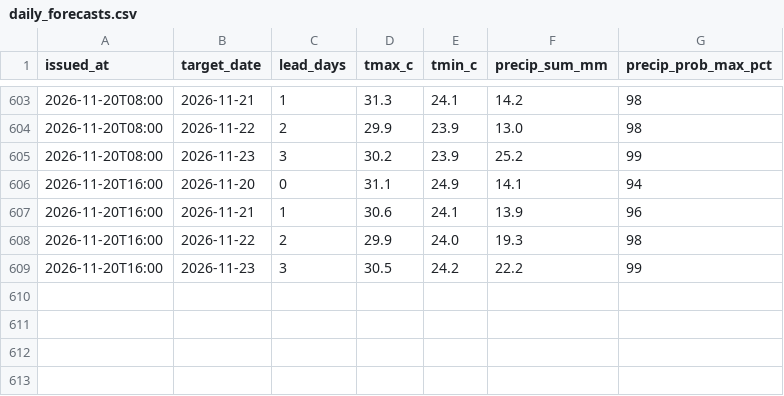
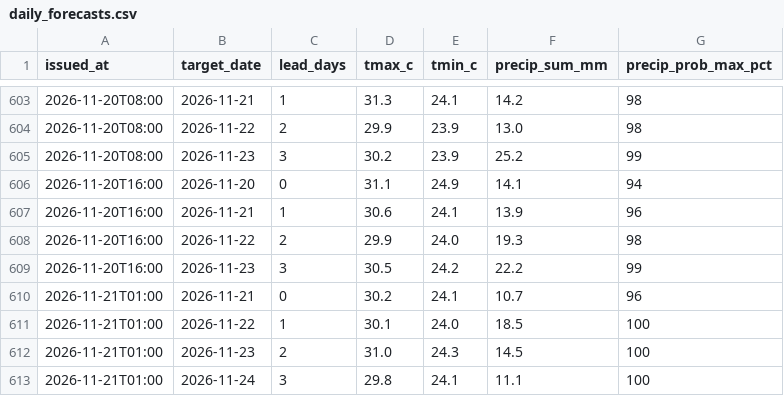
Before and after one commit to farah-aleya/seri-iskandar-weather, a CSV file: data/daily_forecasts.csv, drawn as a sheet; only a part is shown, gaps mark what is left out.

```diff
--- a/data/daily_forecasts.csv
+++ b/data/daily_forecasts.csv
@@ -609 +609,5 @@ issued_at,target_date,lead_days,tmax_c,tmin_c,precip_sum_mm,precip_prob_max_pct
 2026-11-20T16:00,2026-11-23,3,30.5,24.2,22.2,99
+2026-11-21T01:00,2026-11-21,0,30.2,24.1,10.7,96
+2026-11-21T01:00,2026-11-22,1,30.1,24.0,18.5,100
+2026-11-21T01:00,2026-11-23,2,31.0,24.3,14.5,100
+2026-11-21T01:00,2026-11-24,3,29.8,24.1,11.1,100
```
Also changed, not shown: data/current.csv, data/forecasts.csv, 2 other files.
